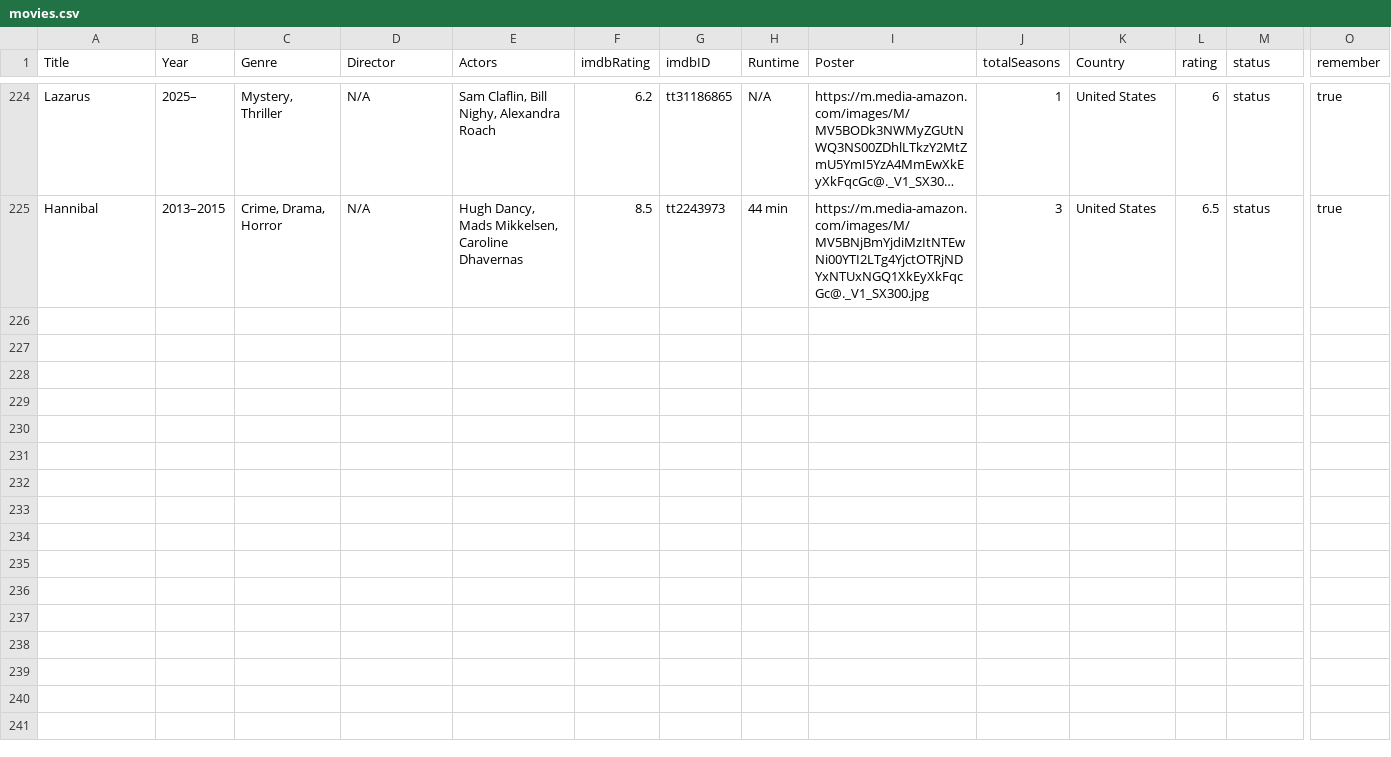
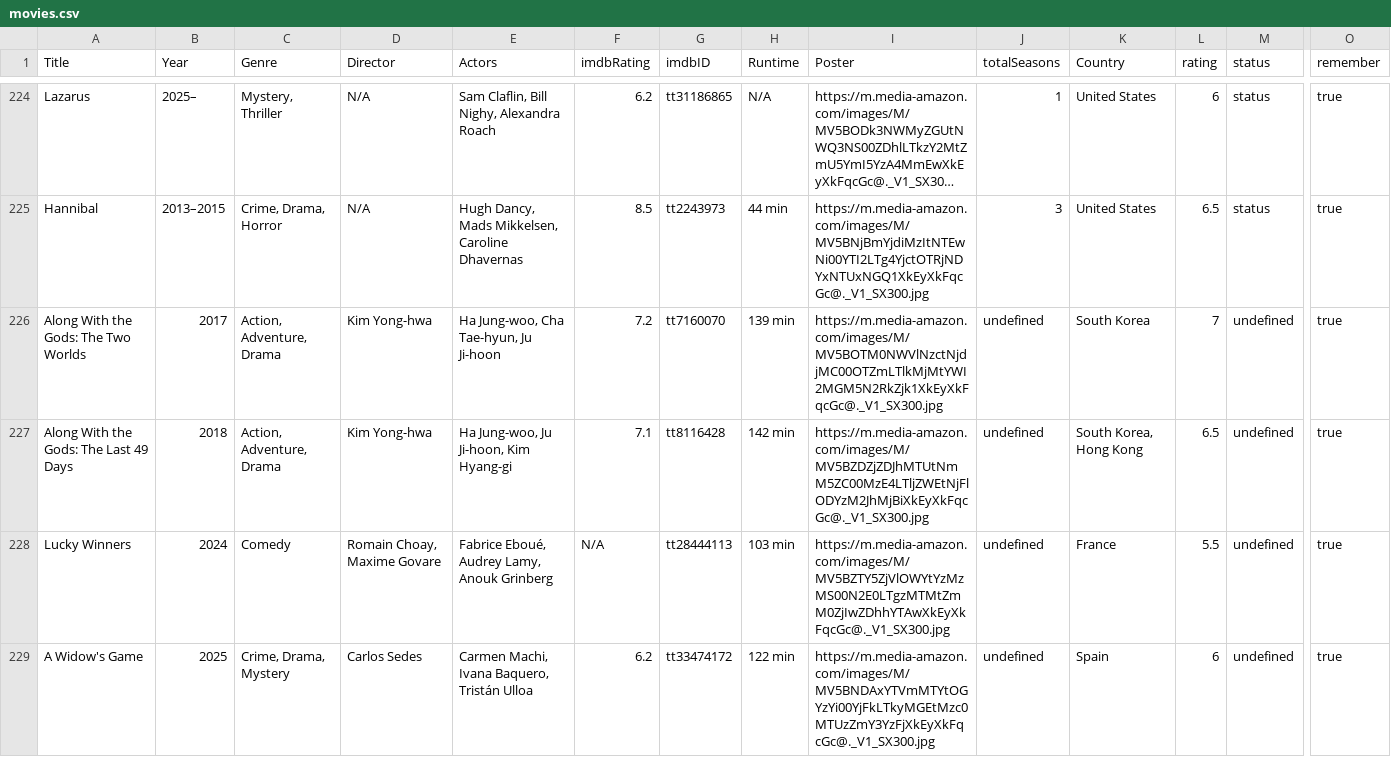
Before and after one commit to KyattPL/my-tierlists-ranking, a CSV file: data/movies.csv, drawn as a sheet; only a part is shown, gaps mark what is left out; long unchanged cells end in …; rows hold the shown columns only; the diff covers the shown part only; the diff names each change by its address in the sheet, - before the commit and + after, or states it on an @@ line.

Commit message:
Added filtering by tv-series/movie

```diff
--- a/data/movies.csv
+++ b/data/movies.csv
+row 226: Along With the Gods: The Two Worlds | 2017 | Action, Adventure, Drama | Kim Yong-hwa | Ha Jung-woo, Cha Tae-hyun, Ju Ji-hoon | 7.2 | tt7160070 | 139 min | https://m.media-amazon.com/images/M/MV5BOTM0NWVlNzctNjdjMC00OTZmLTlkMjMtYWI2MGM5N2RkZjk1XkEyXkFqcGc@._V1_SX300.jpg | undefined | South Korea | 7 | undefined | true
+row 227: Along With the Gods: The Last 49 Days | 2018 | Action, Adventure, Drama | Kim Yong-hwa | Ha Jung-woo, Ju Ji-hoon, Kim Hyang-gi | 7.1 | tt8116428 | 142 min | https://m.media-amazon.com/images/M/MV5BZDZjZDJhMTUtNmM5ZC00MzE4LTljZWEtNjFlODYzM2JhMjBiXkEyXkFqcGc@._V1_SX300.jpg | undefined | South Korea, Hong Kong | 6.5 | undefined | true
+row 228: Lucky Winners | 2024 | Comedy | Romain Choay, Maxime Govare | Fabrice Eboué, Audrey Lamy, Anouk Grinberg | N/A | tt28444113 | 103 min | https://m.media-amazon.com/images/M/MV5BZTY5ZjVlOWYtYzMzMS00N2E0LTgzMTMtZmM0ZjIwZDhhYTAwXkEyXkFqcGc@._V1_SX300.jpg | undefined | France | 5.5 | undefined | true
+row 229: A Widow's Game | 2025 | Crime, Drama, Mystery | Carlos Sedes | Carmen Machi, Ivana Baquero, Tristán Ulloa | 6.2 | tt33474172 | 122 min | https://m.media-amazon.com/images/M/MV5BNDAxYTVmMTYtOGYzYi00YjFkLTkyMGEtMzc0MTUzZmY3YzFjXkEyXkFqcGc@._V1_SX300.jpg | undefined | Spain | 6 | undefined | true
```
Also changed, not shown: 4 added rows elsewhere in this file, 2 other files.
